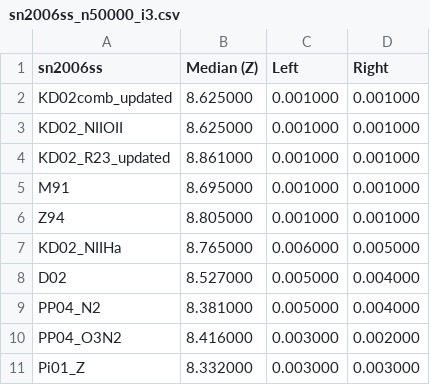
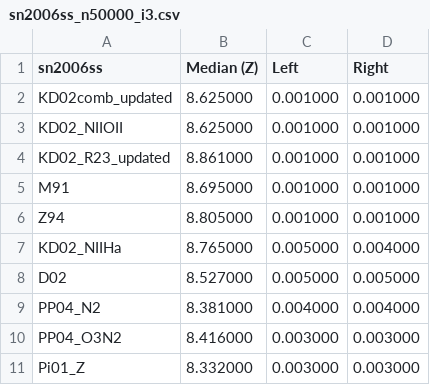
Before and after one commit to metal-sn/pyMCZ, a CSV file: bins/sn2006ss/sn2006ss_n50000_i3.csv, drawn as a sheet.

```diff
--- a/bins/sn2006ss/sn2006ss_n50000_i3.csv
+++ b/bins/sn2006ss/sn2006ss_n50000_i3.csv
@@ -6,6 +6,6 @@ M91, 8.695000, 0.001000, 0.001000
 Z94, 8.805000, 0.001000, 0.001000
-KD02_NIIHa, 8.765000, 0.006000, 0.005000
-D02, 8.527000, 0.005000, 0.004000
-PP04_N2, 8.381000, 0.005000, 0.004000
-PP04_O3N2, 8.416000, 0.003000, 0.002000
+KD02_NIIHa, 8.765000, 0.005000, 0.004000
+D02, 8.527000, 0.005000, 0.005000
+PP04_N2, 8.381000, 0.004000, 0.004000
+PP04_O3N2, 8.416000, 0.003000, 0.003000
 Pi01_Z, 8.332000, 0.003000, 0.003000
```
Also changed, not shown: bins/sn2006ss/sn2006ss_n50000_i0.csv, bins/sn2006ss/sn2006ss_n50000_i1.csv, 43 other files.
